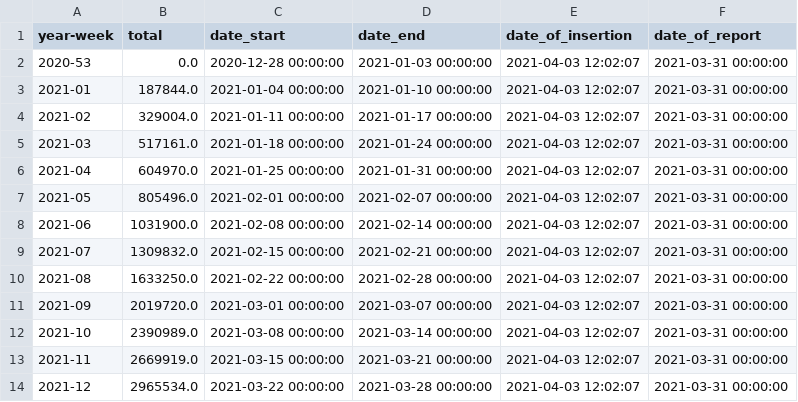
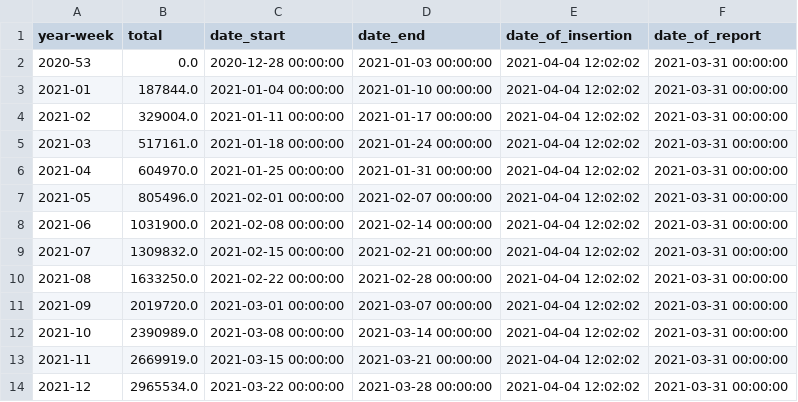
Before and after one commit to Sikerdebaard/netherlands-vaccinations-scraper, a CSV file: vaccine-dose-deliveries-by-manufacturer.csv, drawn as a sheet.

Commit message:
Automatic update

```diff
--- a/vaccine-dose-deliveries-by-manufacturer.csv
+++ b/vaccine-dose-deliveries-by-manufacturer.csv
@@ -1,14 +1,14 @@
 year-week,total,date_start,date_end,date_of_insertion,date_of_report
-2020-53,0.0,2020-12-28 00:00:00,2021-01-03 00:00:00,2021-04-03 12:02:07,2021-03-31 00:00:00
-2021-01,187844.0,2021-01-04 00:00:00,2021-01-10 00:00:00,2021-04-03 12:02:07,2021-03-31 00:00:00
-2021-02,329004.0,2021-01-11 00:00:00,2021-01-17 00:00:00,2021-04-03 12:02:07,2021-03-31 00:00:00
-2021-03,517161.0,2021-01-18 00:00:00,2021-01-24 00:00:00,2021-04-03 12:02:07,2021-03-31 00:00:00
-2021-04,604970.0,2021-01-25 00:00:00,2021-01-31 00:00:00,2021-04-03 12:02:07,2021-03-31 00:00:00
-2021-05,805496.0,2021-02-01 00:00:00,2021-02-07 00:00:00,2021-04-03 12:02:07,2021-03-31 00:00:00
-2021-06,1031900.0,2021-02-08 00:00:00,2021-02-14 00:00:00,2021-04-03 12:02:07,2021-03-31 00:00:00
-2021-07,1309832.0,2021-02-15 00:00:00,2021-02-21 00:00:00,2021-04-03 12:02:07,2021-03-31 00:00:00
-2021-08,1633250.0,2021-02-22 00:00:00,2021-02-28 00:00:00,2021-04-03 12:02:07,2021-03-31 00:00:00
-2021-09,2019720.0,2021-03-01 00:00:00,2021-03-07 00:00:00,2021-04-03 12:02:07,2021-03-31 00:00:00
-2021-10,2390989.0,2021-03-08 00:00:00,2021-03-14 00:00:00,2021-04-03 12:02:07,2021-03-31 00:00:00
-2021-11,2669919.0,2021-03-15 00:00:00,2021-03-21 00:00:00,2021-04-03 12:02:07,2021-03-31 00:00:00
-2021-12,2965534.0,2021-03-22 00:00:00,2021-03-28 00:00:00,2021-04-03 12:02:07,2021-03-31 00:00:00
+2020-53,0.0,2020-12-28 00:00:00,2021-01-03 00:00:00,2021-04-04 12:02:02,2021-03-31 00:00:00
+2021-01,187844.0,2021-01-04 00:00:00,2021-01-10 00:00:00,2021-04-04 12:02:02,2021-03-31 00:00:00
+2021-02,329004.0,2021-01-11 00:00:00,2021-01-17 00:00:00,2021-04-04 12:02:02,2021-03-31 00:00:00
+2021-03,517161.0,2021-01-18 00:00:00,2021-01-24 00:00:00,2021-04-04 12:02:02,2021-03-31 00:00:00
+2021-04,604970.0,2021-01-25 00:00:00,2021-01-31 00:00:00,2021-04-04 12:02:02,2021-03-31 00:00:00
+2021-05,805496.0,2021-02-01 00:00:00,2021-02-07 00:00:00,2021-04-04 12:02:02,2021-03-31 00:00:00
+2021-06,1031900.0,2021-02-08 00:00:00,2021-02-14 00:00:00,2021-04-04 12:02:02,2021-03-31 00:00:00
+2021-07,1309832.0,2021-02-15 00:00:00,2021-02-21 00:00:00,2021-04-04 12:02:02,2021-03-31 00:00:00
+2021-08,1633250.0,2021-02-22 00:00:00,2021-02-28 00:00:00,2021-04-04 12:02:02,2021-03-31 00:00:00
+2021-09,2019720.0,2021-03-01 00:00:00,2021-03-07 00:00:00,2021-04-04 12:02:02,2021-03-31 00:00:00
+2021-10,2390989.0,2021-03-08 00:00:00,2021-03-14 00:00:00,2021-04-04 12:02:02,2021-03-31 00:00:00
+2021-11,2669919.0,2021-03-15 00:00:00,2021-03-21 00:00:00,2021-04-04 12:02:02,2021-03-31 00:00:00
+2021-12,2965534.0,2021-03-22 00:00:00,2021-03-28 00:00:00,2021-04-04 12:02:02,2021-03-31 00:00:00
```
